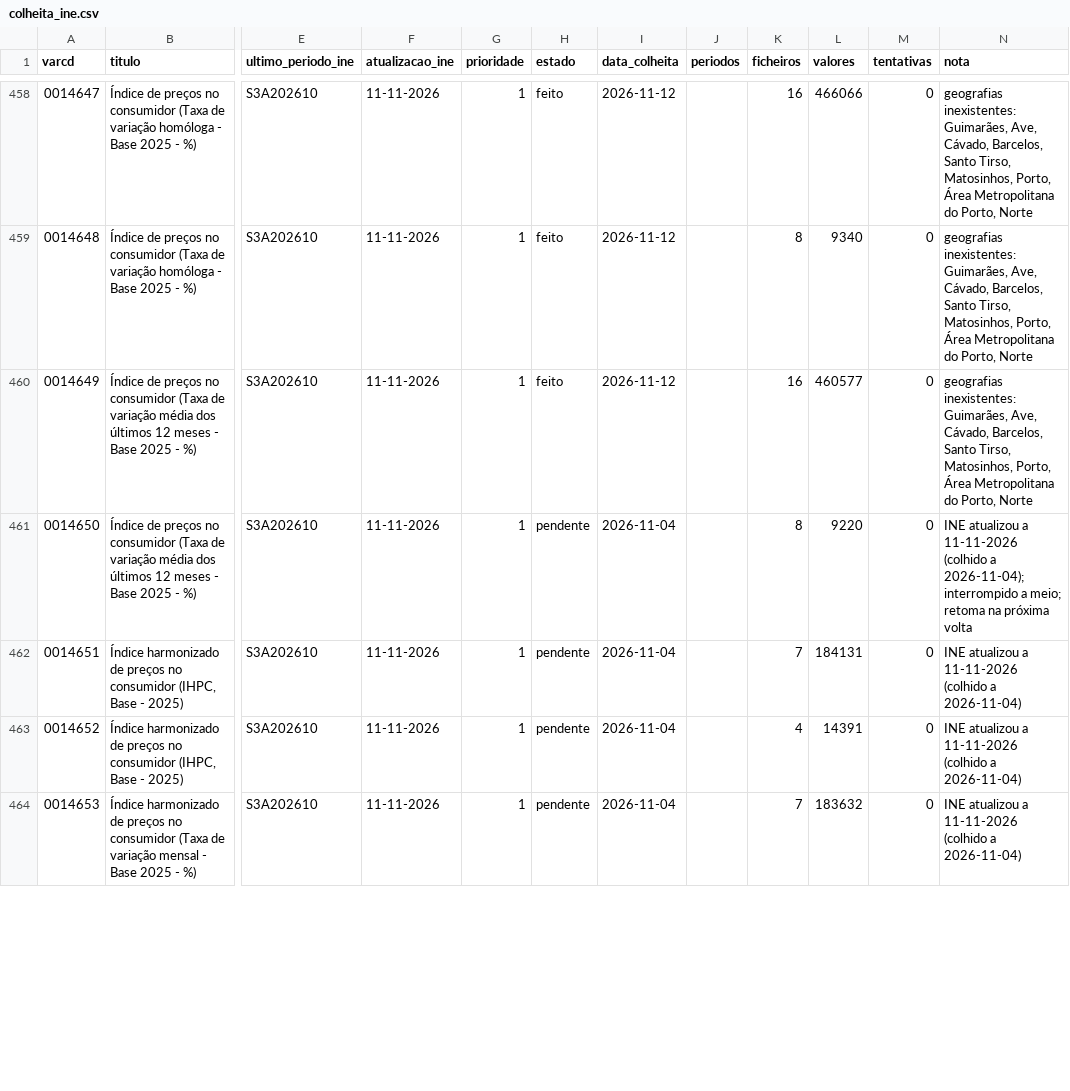
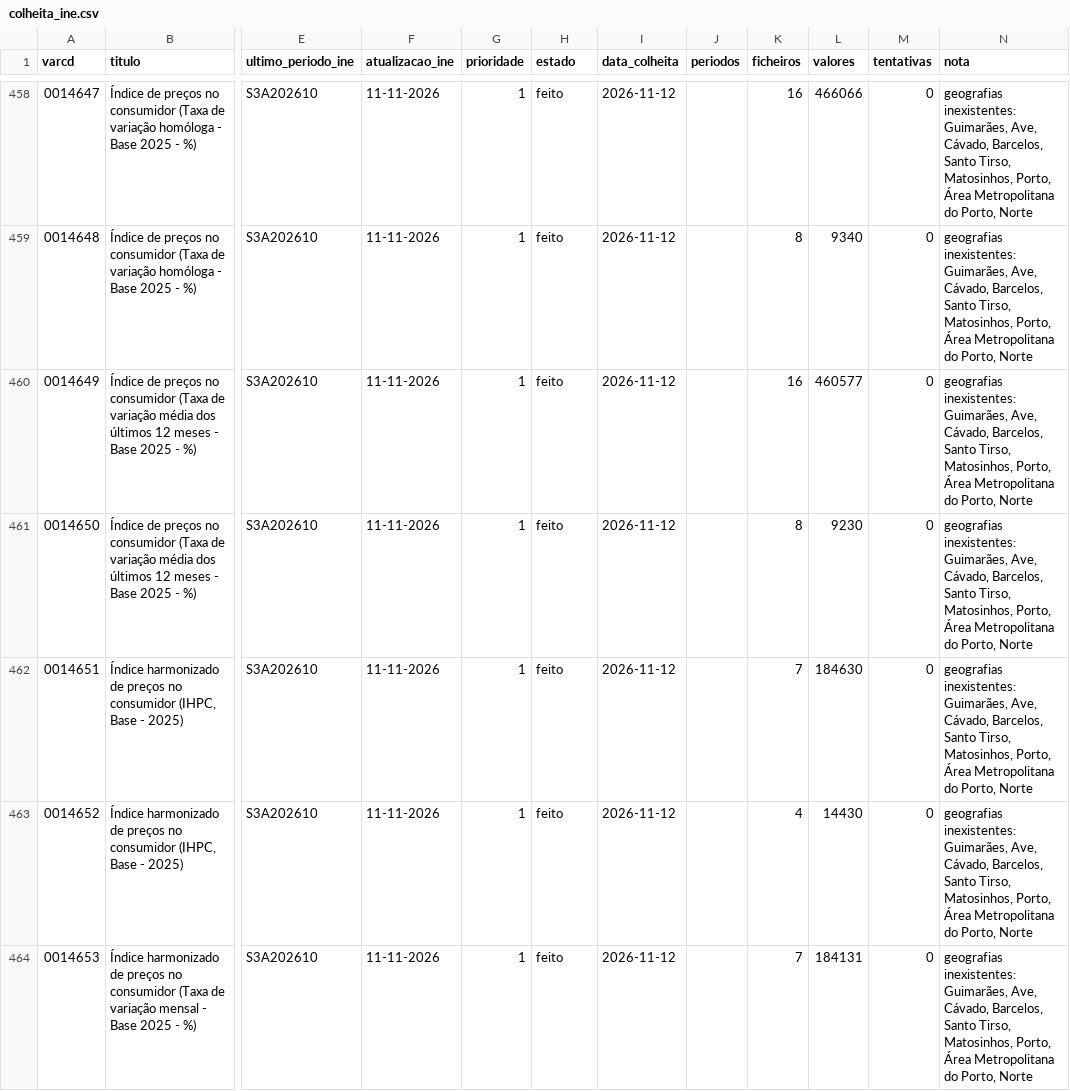
Before and after one commit to taofal/sit-ine, a CSV file: 3_scripts/_estado/colheita_ine.csv, drawn as a sheet; only a part is shown, gaps mark what is left out; the diff covers the shown part only; the diff names each change by its address in the sheet, - before the commit and + after, or states it on an @@ line.

```diff
--- a/3_scripts/_estado/colheita_ine.csv
+++ b/3_scripts/_estado/colheita_ine.csv
-H461:H464 (estado): pendente
+H461:H464 (estado): feito
-I461:I464 (data_colheita): 2026-11-04
+I461:I464 (data_colheita): 2026-11-12
-L461 (valores): 9220
+L461 (valores): 9230
-N461 (nota): INE atualizou a 11-11-2026 (colhido a 2026-11-04); interrompido a meio; retoma na próxima volta
+N461 (nota): geografias inexistentes: Guimarães, Ave, Cávado, Barcelos, Santo Tirso, Matosinhos, Porto, Área Metropolitana do Porto, Norte
-L462 (valores): 184131
+L462 (valores): 184630
-N462:N464 (nota): INE atualizou a 11-11-2026 (colhido a 2026-11-04)
+N462:N464 (nota): geografias inexistentes: Guimarães, Ave, Cávado, Barcelos, Santo Tirso, Matosinhos, Porto, Área Metropolitana do Porto, Norte
-L463 (valores): 14391
+L463 (valores): 14430
-L464 (valores): 183632
+L464 (valores): 184131
```
Also changed, not shown: 13 edited cells elsewhere in this file, 56 other files.
